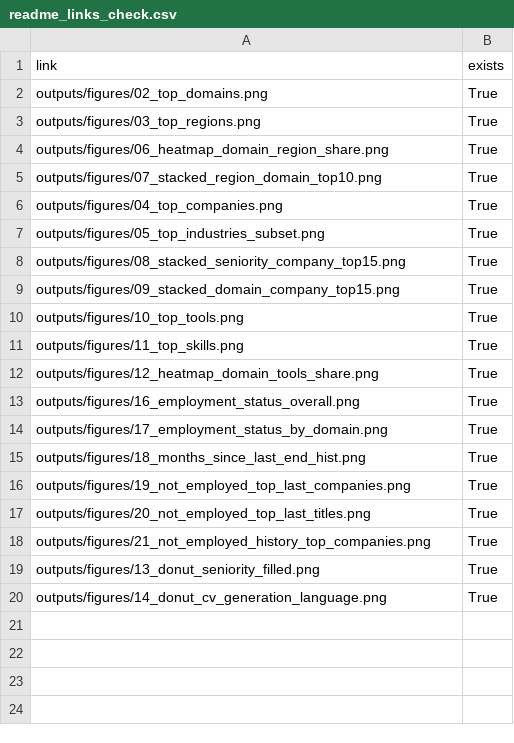
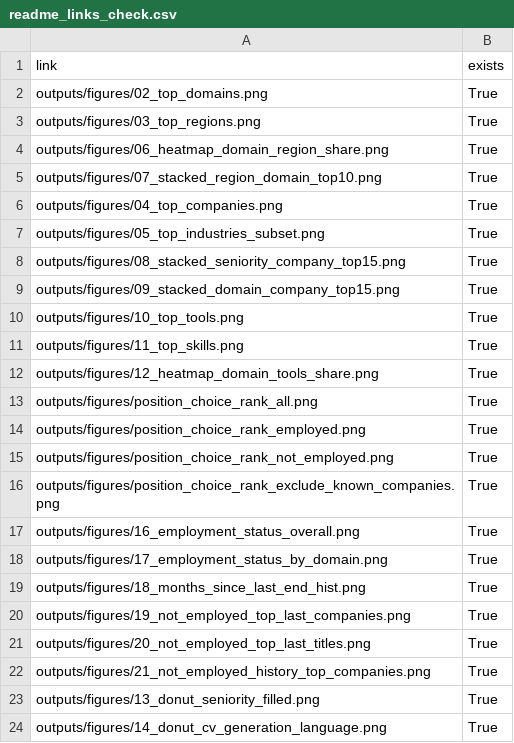
Before and after one commit to kkirko/profile_launch_eda, a CSV file: analytics/mis_users_resume_bot/outputs/tables/readme_links_check.csv, drawn as a sheet; the diff names each change by its address in the sheet, - before the commit and + after, or states it on an @@ line.

Commit message:
feat(analytics): add position choice rank distributions by employment slices

```diff
--- a/analytics/mis_users_resume_bot/outputs/tables/readme_links_check.csv
+++ b/analytics/mis_users_resume_bot/outputs/tables/readme_links_check.csv
+row 13: outputs/figures/position_choice_rank_all.png | True
+row 14: outputs/figures/position_choice_rank_employed.png | True
+row 15: outputs/figures/position_choice_rank_not_employed.png | True
+row 16: outputs/figures/position_choice_rank_exclude_known_companies.png | True
```
Also changed, not shown: 13 other files.
